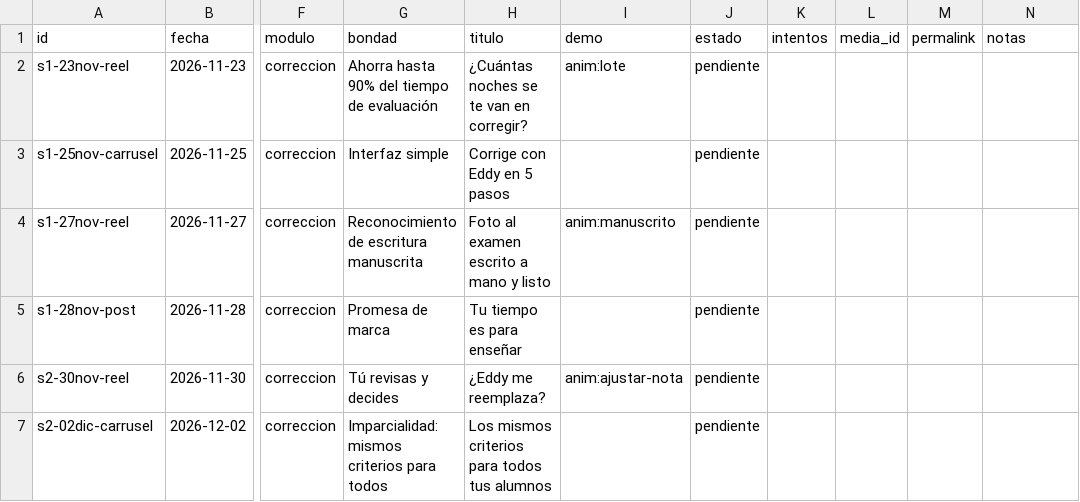
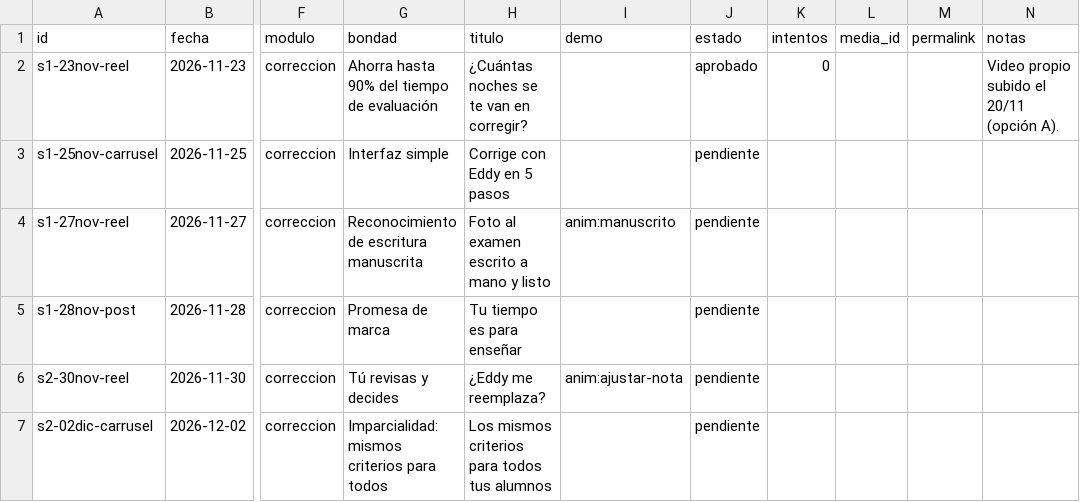
Before and after one commit to LucianoVelazco/eddy-instagram, a CSV file: calendario/calendario.csv, drawn as a sheet; only a part is shown, gaps mark what is left out; the diff names each change by its address in the sheet, - before the commit and + after, or states it on an @@ line.

Commit message:
Calendario: reel del 23/11 aprobado con video propio

```diff
--- a/calendario/calendario.csv
+++ b/calendario/calendario.csv
-I2 (demo): anim:lote
+I2 (demo): (empty)
-J2 (estado): pendiente
+J2 (estado): aprobado
-K2 (intentos): (empty)
+K2 (intentos): 0
-N2 (notas): (empty)
+N2 (notas): Video propio subido el 20/11 (opción A).
```
